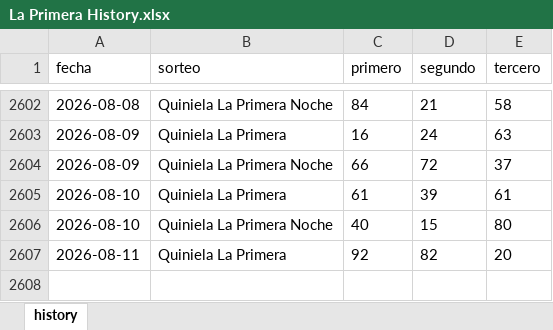
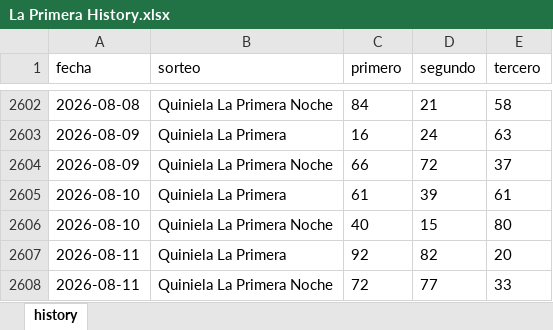
Before and after one commit to carbosota1/COMPARE, an Excel workbook: data/histories/La Primera History.xlsx, sheet history, drawn as a sheet; only a part is shown, gaps mark what is left out; values as stored, in another font and other column widths than the file's, no borders; the diff names each change by its address in the sheet, - before the commit and + after, or states it on an @@ line.

Commit message:
Auto update histories + intraday analysis

```diff
--- a/data/histories/La Primera History.xlsx (sheet history)
+++ b/data/histories/La Primera History.xlsx (sheet history)
+row 2608: 2026-08-11 | Quiniela La Primera Noche | 72 | 77 | 33
```
Also changed, not shown: 6 other files.
